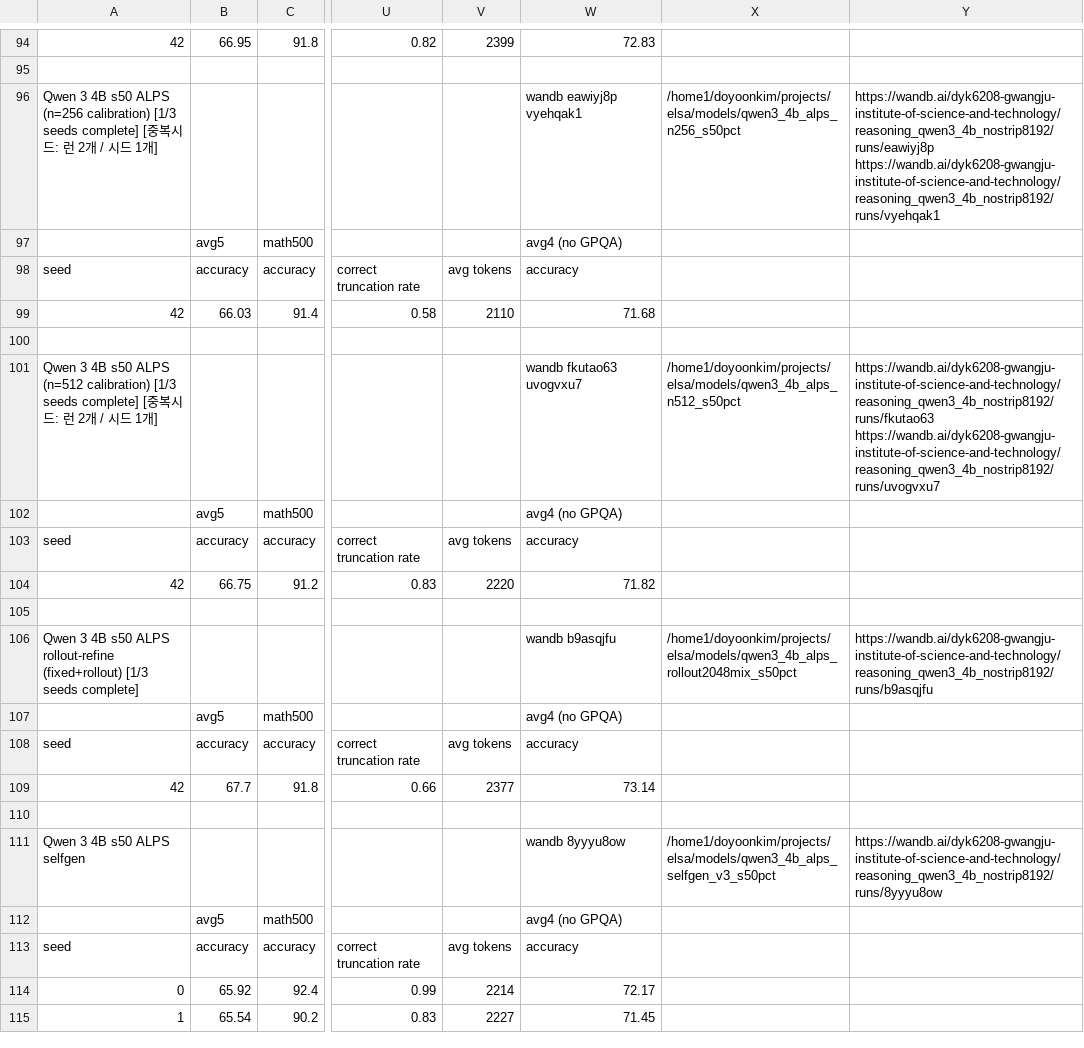
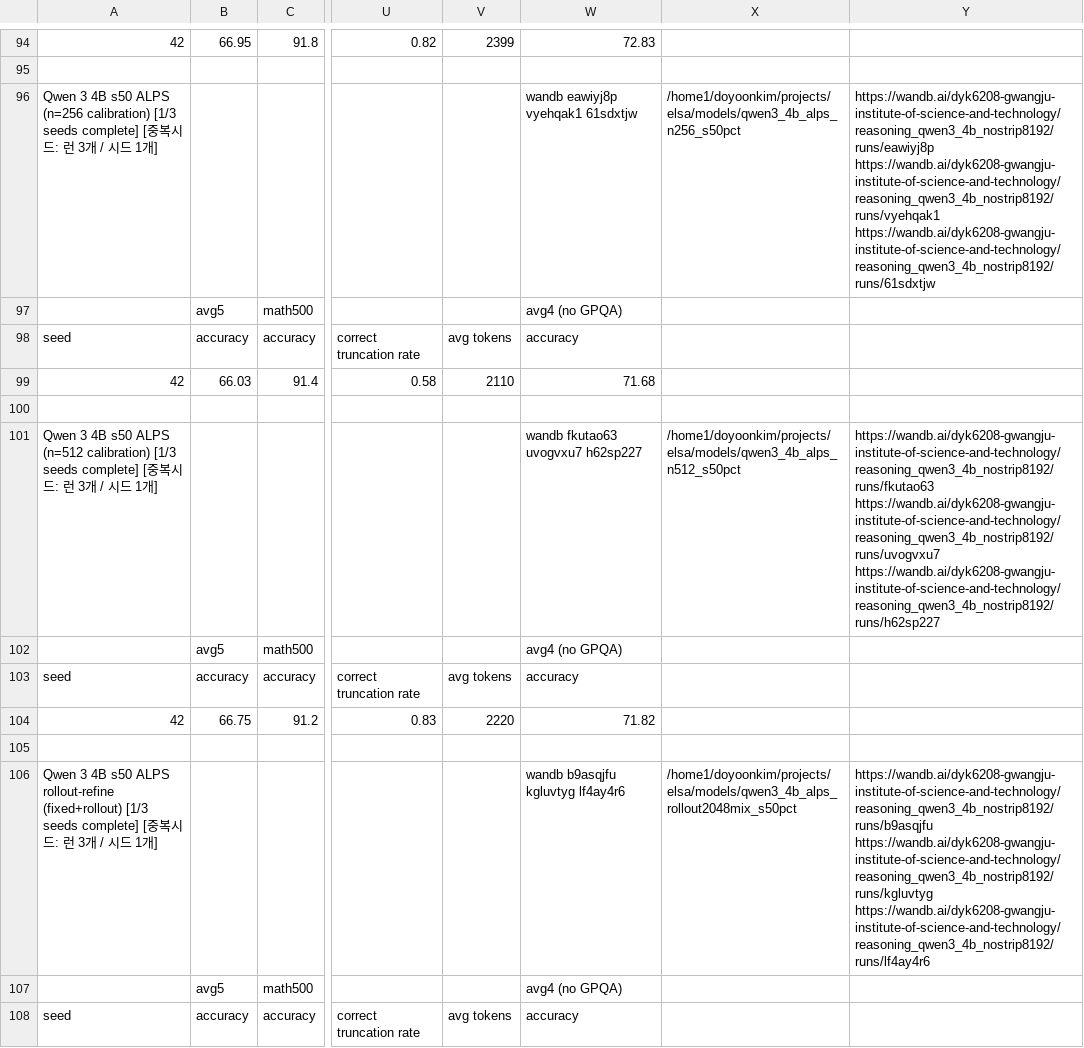
Before and after one commit to cosmos1030/onpolicyelsa_code, a TSV file: long_tsv_results/4b/long_results_4b.tsv, drawn as a sheet; only a part is shown, gaps mark what is left out; the shorter side is filled out with more unchanged rows; the diff names each change by its address in the sheet, - before the commit and + after, or states it on an @@ line.

```diff
--- a/long_tsv_results/4b/long_results_4b.tsv
+++ b/long_tsv_results/4b/long_results_4b.tsv
-A96: …런 2개…
+A96: …런 3개…
-W96: wandb eawiyj8p vyehqak1
+W96: wandb eawiyj8p vyehqak1 61sdxtjw
-Y96: https://wandb.ai/dyk6208-gwangju-institute-of-science-and-technology/reasoning_qwen3_4b_nostrip8192/runs/eawiyj8p https://wandb.ai/dyk6208-gwangju-institute-of-science-and-technology/reasoning_qwen3_4b_nostrip8192/runs/vyehqak1
+Y96: https://wandb.ai/dyk6208-gwangju-institute-of-science-and-technology/reasoning_qwen3_4b_nostrip8192/runs/eawiyj8p https://wandb.ai/dyk6208-gwangju-institute-of-science-and-technology/reasoning_qwen3_4b_nostrip8192/runs/vyehqak1 https://wandb.ai/dyk6208-gwangju-institute-of-science-and-technology/reasoning_qwen3_4b_nostrip8192/runs/61sdxtjw
-A101: …런 2개…
+A101: …런 3개…
-W101: wandb fkutao63 uvogvxu7
+W101: wandb fkutao63 uvogvxu7 h62sp227
-Y101: https://wandb.ai/dyk6208-gwangju-institute-of-science-and-technology/reasoning_qwen3_4b_nostrip8192/runs/fkutao63 https://wandb.ai/dyk6208-gwangju-institute-of-science-and-technology/reasoning_qwen3_4b_nostrip8192/runs/uvogvxu7
+Y101: https://wandb.ai/dyk6208-gwangju-institute-of-science-and-technology/reasoning_qwen3_4b_nostrip8192/runs/fkutao63 https://wandb.ai/dyk6208-gwangju-institute-of-science-and-technology/reasoning_qwen3_4b_nostrip8192/runs/uvogvxu7 https://wandb.ai/dyk6208-gwangju-institute-of-science-and-technology/reasoning_qwen3_4b_nostrip8192/runs/h62sp227
-A106: …seeds complete]
+A106: …seeds complete] [중복시드: 런 3개 / 시드 1개]
-W106: wandb b9asqjfu
+W106: wandb b9asqjfu kgluvtyg lf4ay4r6
-Y106: https://wandb.ai/dyk6208-gwangju-institute-of-science-and-technology/reasoning_qwen3_4b_nostrip8192/runs/b9asqjfu
+Y106: https://wandb.ai/dyk6208-gwangju-institute-of-science-and-technology/reasoning_qwen3_4b_nostrip8192/runs/b9asqjfu https://wandb.ai/dyk6208-gwangju-institute-of-science-and-technology/reasoning_qwen3_4b_nostrip8192/runs/kgluvtyg https://wandb.ai/dyk6208-gwangju-institute-of-science-and-technology/reasoning_qwen3_4b_nostrip8192/runs/lf4ay4r6
```
Also changed, not shown: long_tsv_results/4b/runs_4b.tsv, long_tsv_results/strict/1.7b/strict_results_1.7b.tsv, 1 other file.
